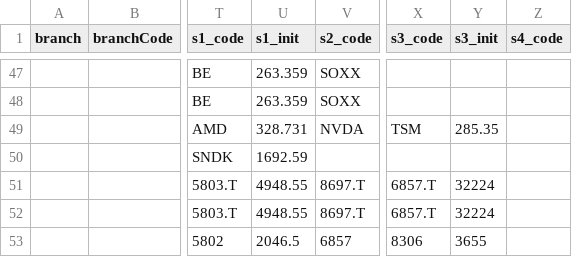
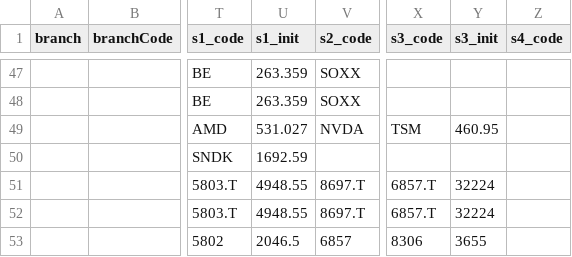
Before and after one commit to hpisokplay/fcn-dashboard, a CSV file: data.csv, drawn as a sheet; only a part is shown, gaps mark what is left out; the diff names each change by its address in the sheet, - before the commit and + after, or states it on an @@ line.

Commit message:
Update data.csv (web entry)

```diff
--- a/data.csv
+++ b/data.csv
-U49 (s1_init): 328.731
+U49 (s1_init): 531.027
-Y49 (s3_init): 285.35
+Y49 (s3_init): 460.95
```
